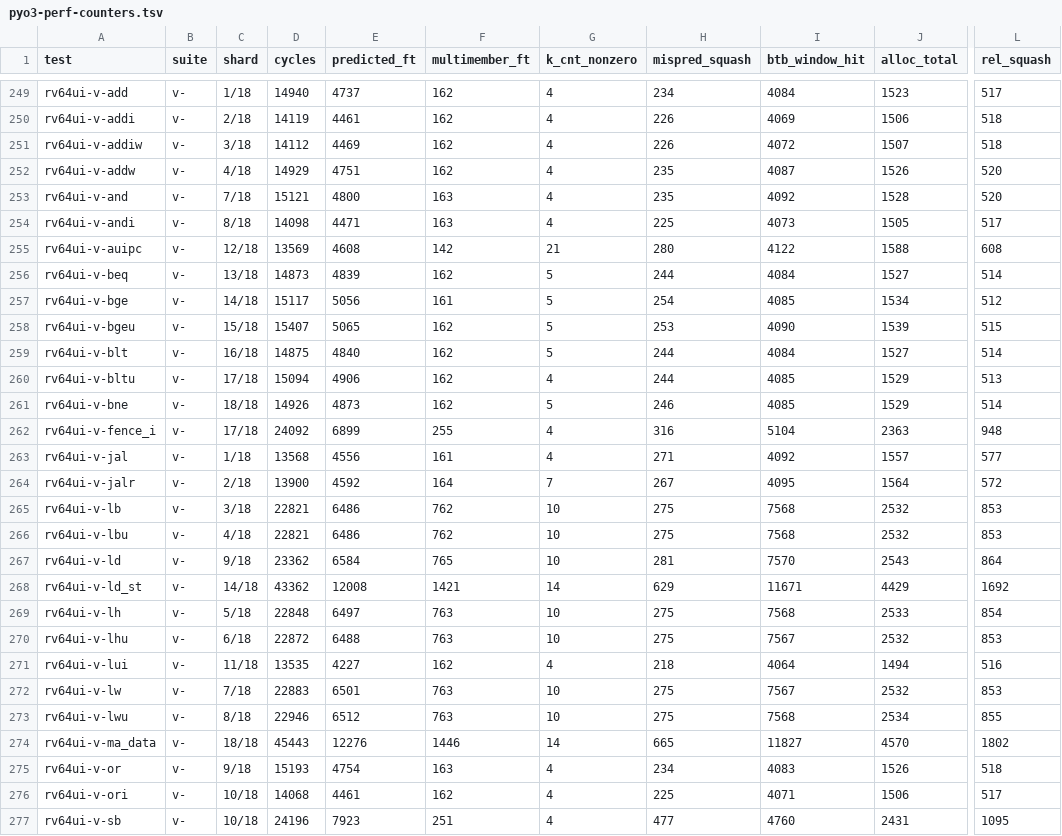
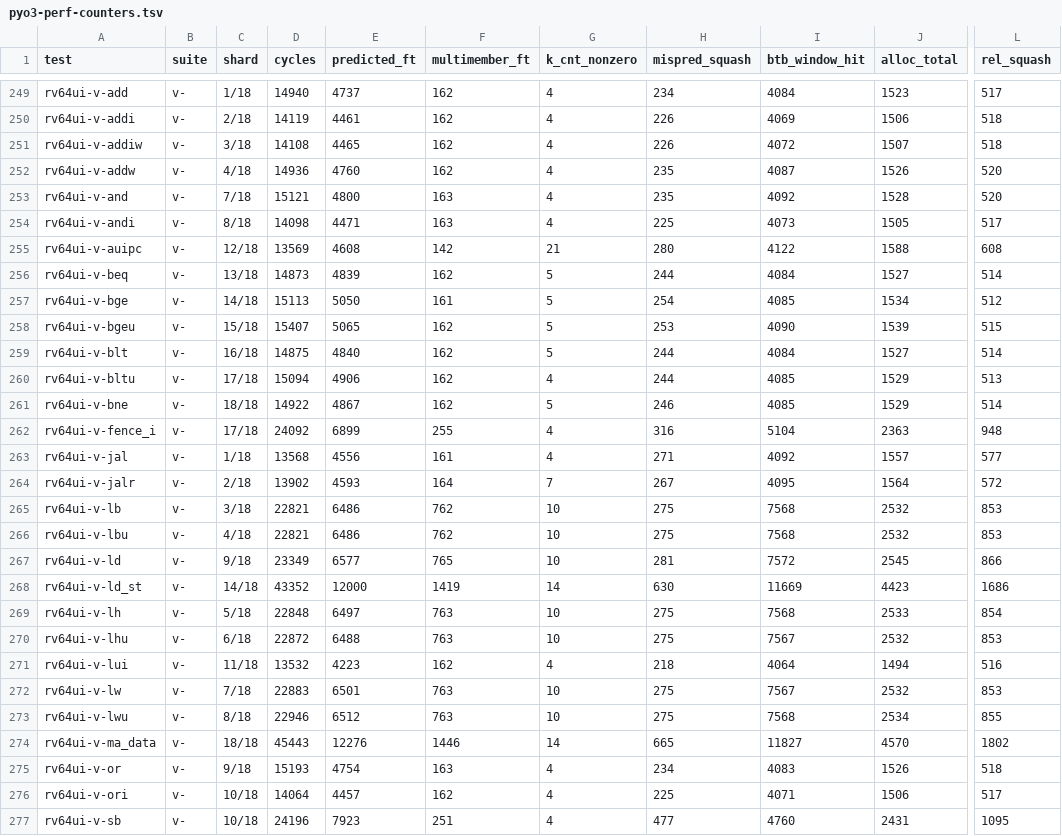
Before and after one commit to rain91508-cmd/pyo3-ci, a TSV file: reports/latest/pyo3-perf-counters.tsv, drawn as a sheet; only a part is shown, gaps mark what is left out; the diff covers the shown part only; the diff names each change by its address in the sheet, - before the commit and + after, or states it on an @@ line.

```diff
--- a/reports/latest/pyo3-perf-counters.tsv
+++ b/reports/latest/pyo3-perf-counters.tsv
-D251 (cycles): 14112
+D251 (cycles): 14108
-E251 (predicted_ft): 4469
+E251 (predicted_ft): 4465
-D252 (cycles): 14929
+D252 (cycles): 14936
-E252 (predicted_ft): 4751
+E252 (predicted_ft): 4760
-D257 (cycles): 15117
+D257 (cycles): 15113
-E257 (predicted_ft): 5056
+E257 (predicted_ft): 5050
-D261 (cycles): 14926
+D261 (cycles): 14922
-E261 (predicted_ft): 4873
+E261 (predicted_ft): 4867
-D264 (cycles): 13900
+D264 (cycles): 13902
-E264 (predicted_ft): 4592
+E264 (predicted_ft): 4593
-D267 (cycles): 23362
+D267 (cycles): 23349
-E267 (predicted_ft): 6584
+E267 (predicted_ft): 6577
-I267 (btb_window_hit): 7570
+I267 (btb_window_hit): 7572
-J267 (alloc_total): 2543
+J267 (alloc_total): 2545
-L267 (rel_squash): 864
+L267 (rel_squash): 866
-D268 (cycles): 43362
+D268 (cycles): 43352
-E268 (predicted_ft): 12008
+E268 (predicted_ft): 12000
-F268 (multimember_ft): 1421
+F268 (multimember_ft): 1419
-H268 (mispred_squash): 629
+H268 (mispred_squash): 630
-I268 (btb_window_hit): 11671
+I268 (btb_window_hit): 11669
-J268 (alloc_total): 4429
+J268 (alloc_total): 4423
-L268 (rel_squash): 1692
+L268 (rel_squash): 1686
-D271 (cycles): 13535
+D271 (cycles): 13532
-E271 (predicted_ft): 4227
+E271 (predicted_ft): 4223
-D276 (cycles): 14068
+D276 (cycles): 14064
-E276 (predicted_ft): 4461
+E276 (predicted_ft): 4457
```
Also changed, not shown: 45 edited cells elsewhere in this file, reports/latest/pyo3-ci-results.tsv, 2 other files.
